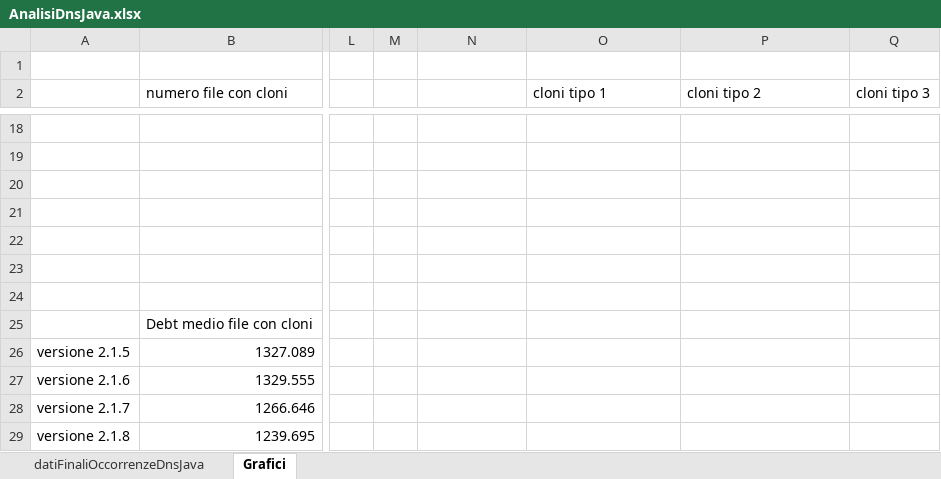
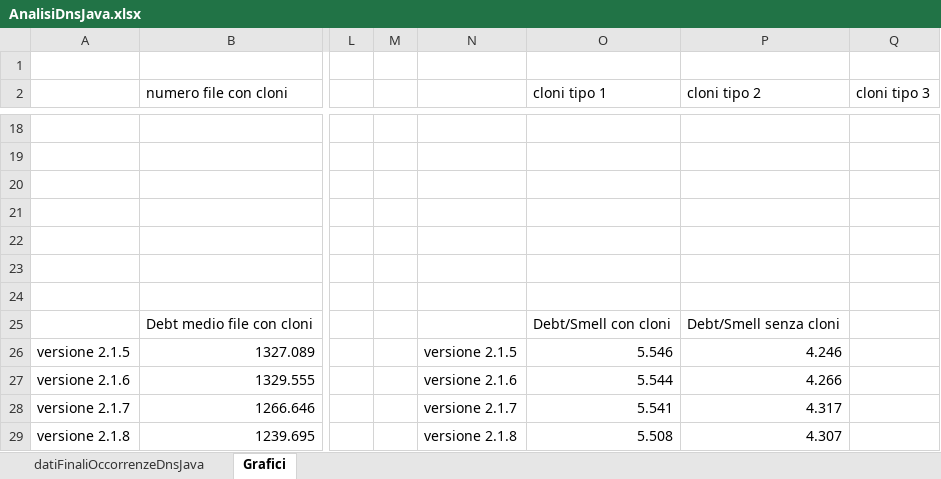
Before and after one commit to gagri/Evoluzione-e-qualit-del-software, an Excel workbook: DnsJava/AnalisiDnsJava.xlsx, sheet Grafici, drawn as a sheet; only a part is shown, gaps mark what is left out; values as stored, in another font and other column widths than the file's, no borders; charts and pictures not drawn; the diff names each change by its address in the sheet, - before the commit and + after, or states it on an @@ line.

```diff
--- a/DnsJava/AnalisiDnsJava.xlsx (sheet Grafici)
+++ b/DnsJava/AnalisiDnsJava.xlsx (sheet Grafici)
-O25 (cloni tipo 1): (empty)
+O25 (cloni tipo 1): Debt/Smell con cloni
-P25 (cloni tipo 2): (empty)
+P25 (cloni tipo 2): Debt/Smell senza cloni
-N26: (empty)
+N26: versione 2.1.5
-O26 (cloni tipo 1): (empty)
+O26 (cloni tipo 1): 5.546
-P26 (cloni tipo 2): (empty)
+P26 (cloni tipo 2): 4.246
-N27: (empty)
+N27: versione 2.1.6
-O27 (cloni tipo 1): (empty)
+O27 (cloni tipo 1): 5.544
-P27 (cloni tipo 2): (empty)
+P27 (cloni tipo 2): 4.266
-N28: (empty)
+N28: versione 2.1.7
-O28 (cloni tipo 1): (empty)
+O28 (cloni tipo 1): 5.541
-P28 (cloni tipo 2): (empty)
+P28 (cloni tipo 2): 4.317
-N29: (empty)
+N29: versione 2.1.8
-O29 (cloni tipo 1): (empty)
+O29 (cloni tipo 1): 5.508
-P29 (cloni tipo 2): (empty)
+P29 (cloni tipo 2): 4.307
```
Also changed, not shown: sheet datiFinaliOccorrenzeDnsJava, charts or pictures, Jabref/AnalisiJabref.xlsx, fastJson/AnalisiFastJson.xlsx, 12 other files.
